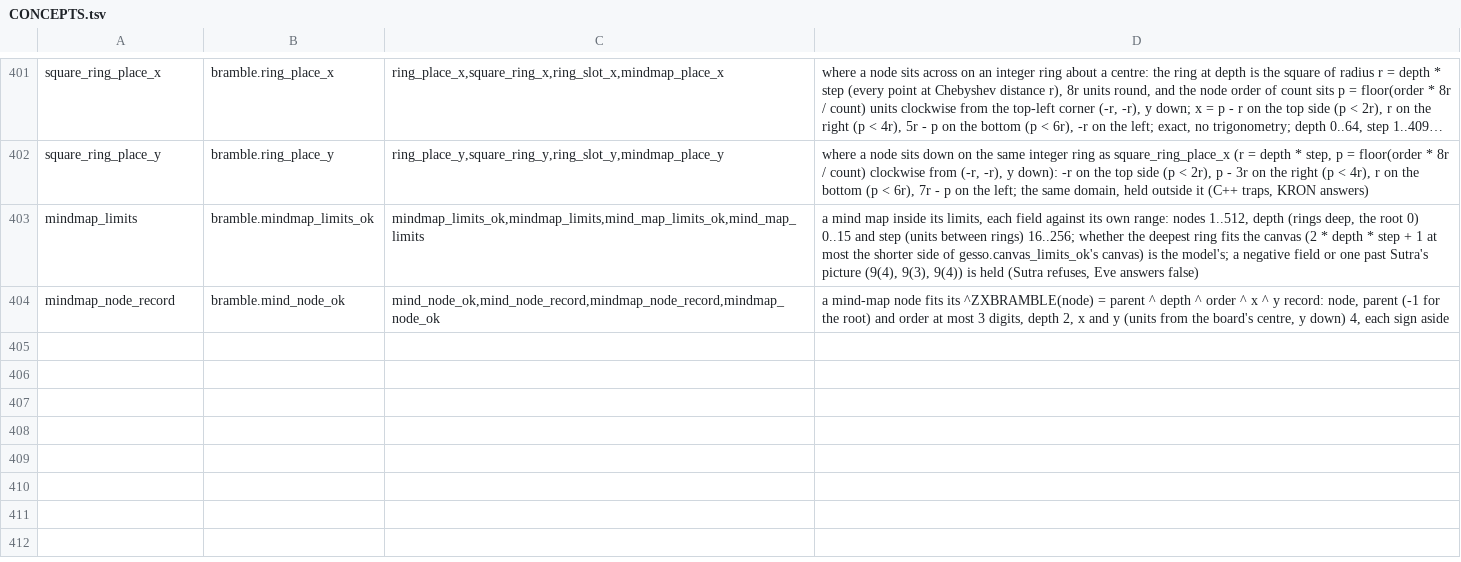
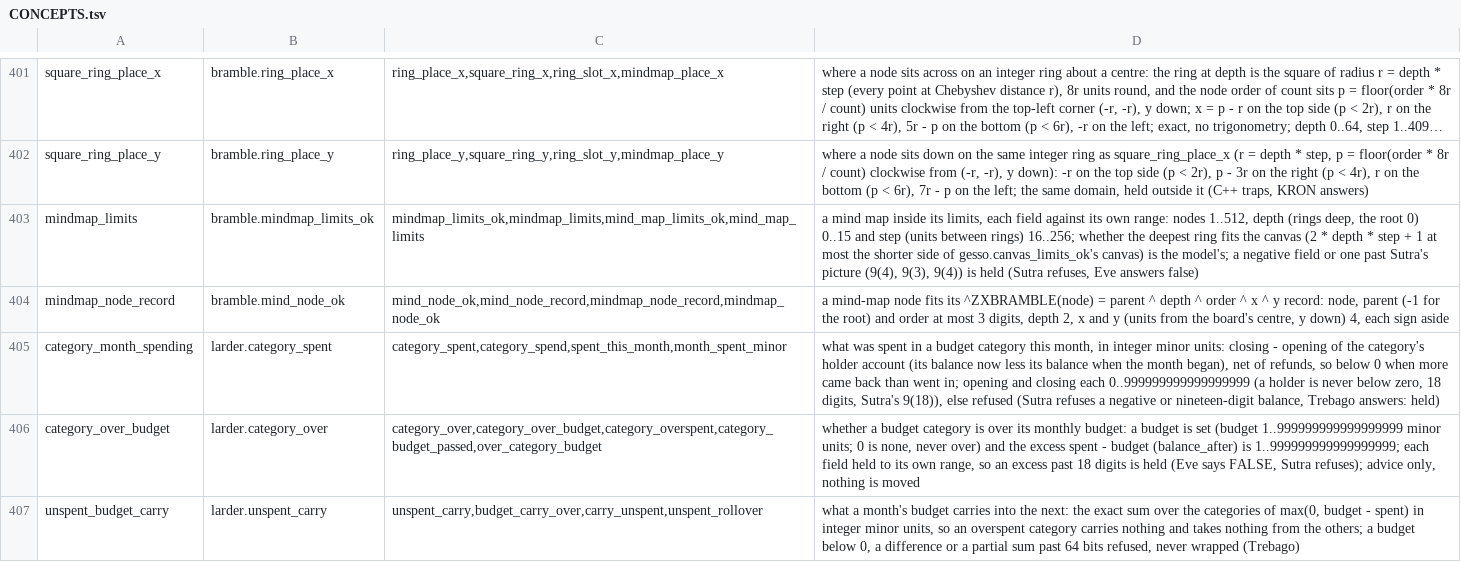
Before and after one commit to sykomiked/ZEDEC-XERO-VULPINE-V1.0.0, a TSV file: kernel/src/apps/CONCEPTS.tsv, drawn as a sheet; only a part is shown, gaps mark what is left out; long unchanged cells end in …; the diff names each change by its address in the sheet, - before the commit and + after, or states it on an @@ line.

```diff
--- a/kernel/src/apps/CONCEPTS.tsv
+++ b/kernel/src/apps/CONCEPTS.tsv
+row 405: category_month_spending | larder.category_spent | category_spent,category_spend,spent_this_month,month_spent_minor | what was spent in a budget category this month, in integer minor units: closing - opening of the category's holder account (its balance now less its balance when the month began), net of refunds, so below 0 when more came back than went in; opening and closing each 0..999999999999999999 (a holder is never below zero, 18 digits, Sutra's 9(18)), else refused (Sutra refuses a negative or nineteen-digit balance, Trebago answers: held)
+row 406: category_over_budget | larder.category_over | category_over,category_over_budget,category_overspent,category_budget_passed,over_category_budget | whether a budget category is over its monthly budget: a budget is set (budget 1..999999999999999999 minor units; 0 is none, never over) and the excess spent - budget (balance_after) is 1..999999999999999999; each field held to its own range, so an excess past 18 digits is held (Eve says FALSE, Sutra refuses); advice only, nothing is moved
+row 407: unspent_budget_carry | larder.unspent_carry | unspent_carry,budget_carry_over,carry_unspent,unspent_rollover | what a month's budget carries into the next: the exact sum over the categories of max(0, budget - spent) in integer minor units, so an overspent category carries nothing and takes nothing from the others; a budget below 0, a difference or a partial sum past 64 bits refused, never wrapped (Trebago)
```
Also changed, not shown: kernel/src/alexandria/SLOTS.tsv, kernel/src/apps/CHECKS.tsv, 17 other files.
